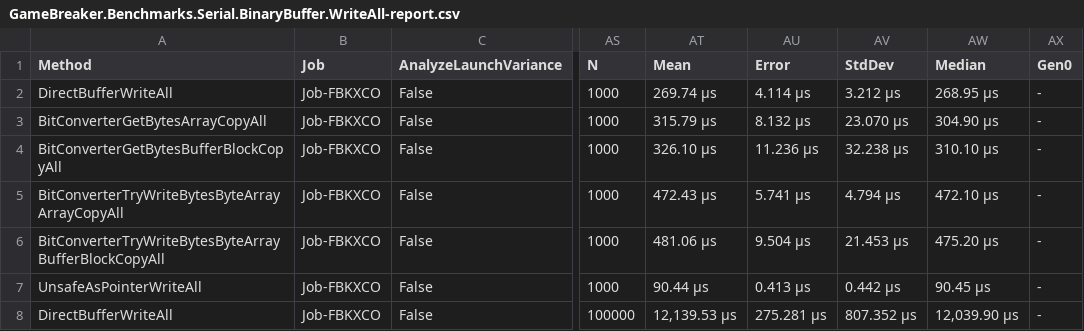
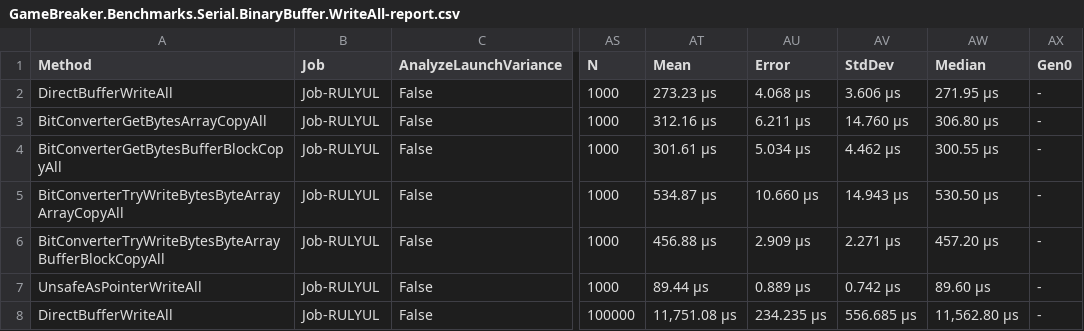
Before and after one commit to steviegt6/gamebreaker, a CSV file: src/GameBreaker.Benchmarks/BenchmarkDotNet.Artifacts/results/GameBreaker.Benchmarks.Serial.BinaryBuffer.WriteAll-report.csv, drawn as a sheet; only a part is shown, gaps mark what is left out; the diff covers the shown part only; the diff names each change by its address in the sheet, - before the commit and + after, or states it on an @@ line.

Commit message:
Benchmark potential BufferRegion optimizations.

```diff
--- a/src/GameBreaker.Benchmarks/BenchmarkDotNet.Artifacts/results/GameBreaker.Benchmarks.Serial.BinaryBuffer.WriteAll-report.csv
+++ b/src/GameBreaker.Benchmarks/BenchmarkDotNet.Artifacts/results/GameBreaker.Benchmarks.Serial.BinaryBuffer.WriteAll-report.csv
-B2:B8 (Job): Job-FBKXCO
+B2:B8 (Job): Job-RULYUL
-AT2 (Mean): 269.74 μs
+AT2 (Mean): 273.23 μs
-AU2 (Error): 4.114 μs
+AU2 (Error): 4.068 μs
-AV2 (StdDev): 3.212 μs
+AV2 (StdDev): 3.606 μs
-AW2 (Median): 268.95 μs
+AW2 (Median): 271.95 μs
-AT3 (Mean): 315.79 μs
+AT3 (Mean): 312.16 μs
-AU3 (Error): 8.132 μs
+AU3 (Error): 6.211 μs
-AV3 (StdDev): 23.070 μs
+AV3 (StdDev): 14.760 μs
-AW3 (Median): 304.90 μs
+AW3 (Median): 306.80 μs
-AT4 (Mean): 326.10 μs
+AT4 (Mean): 301.61 μs
-AU4 (Error): 11.236 μs
+AU4 (Error): 5.034 μs
-AV4 (StdDev): 32.238 μs
+AV4 (StdDev): 4.462 μs
-AW4 (Median): 310.10 μs
+AW4 (Median): 300.55 μs
-AT5 (Mean): 472.43 μs
+AT5 (Mean): 534.87 μs
-AU5 (Error): 5.741 μs
+AU5 (Error): 10.660 μs
-AV5 (StdDev): 4.794 μs
+AV5 (StdDev): 14.943 μs
-AW5 (Median): 472.10 μs
+AW5 (Median): 530.50 μs
-AT6 (Mean): 481.06 μs
+AT6 (Mean): 456.88 μs
-AU6 (Error): 9.504 μs
+AU6 (Error): 2.909 μs
-AV6 (StdDev): 21.453 μs
+AV6 (StdDev): 2.271 μs
-AW6 (Median): 475.20 μs
+AW6 (Median): 457.20 μs
-AT7 (Mean): 90.44 μs
+AT7 (Mean): 89.44 μs
-AU7 (Error): 0.413 μs
+AU7 (Error): 0.889 μs
-AV7 (StdDev): 0.442 μs
+AV7 (StdDev): 0.742 μs
-AW7 (Median): 90.45 μs
+AW7 (Median): 89.60 μs
-AT8 (Mean): 12,139.53 μs
+AT8 (Mean): 11,751.08 μs
-AU8 (Error): 275.281 μs
+AU8 (Error): 234.235 μs
-AV8 (StdDev): 807.352 μs
+AV8 (StdDev): 556.685 μs
-AW8 (Median): 12,039.90 μs
+AW8 (Median): 11,562.80 μs
```
Also changed, not shown: 55 edited cells elsewhere in this file, src/GameBreaker.Benchmarks/BenchmarkDotNet.Artifacts/results/GameBreaker.Benchmarks.Serial.BinaryBuffer.WriteByte-report.csv, 11 other files.
